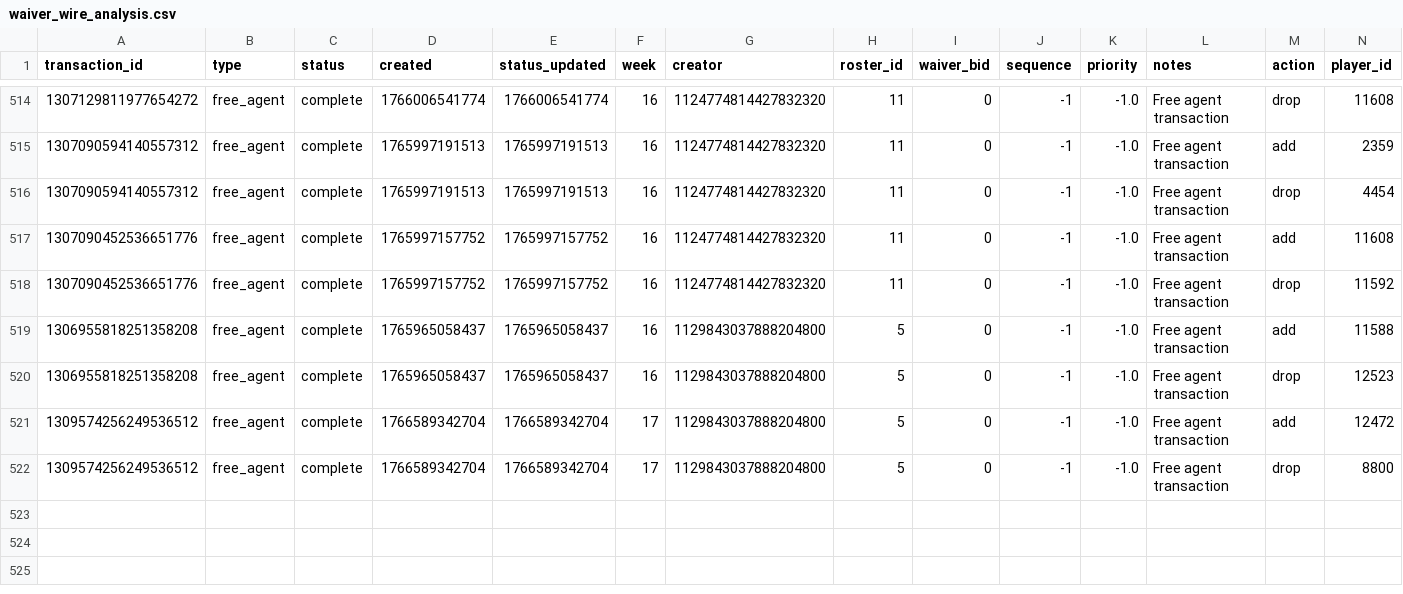
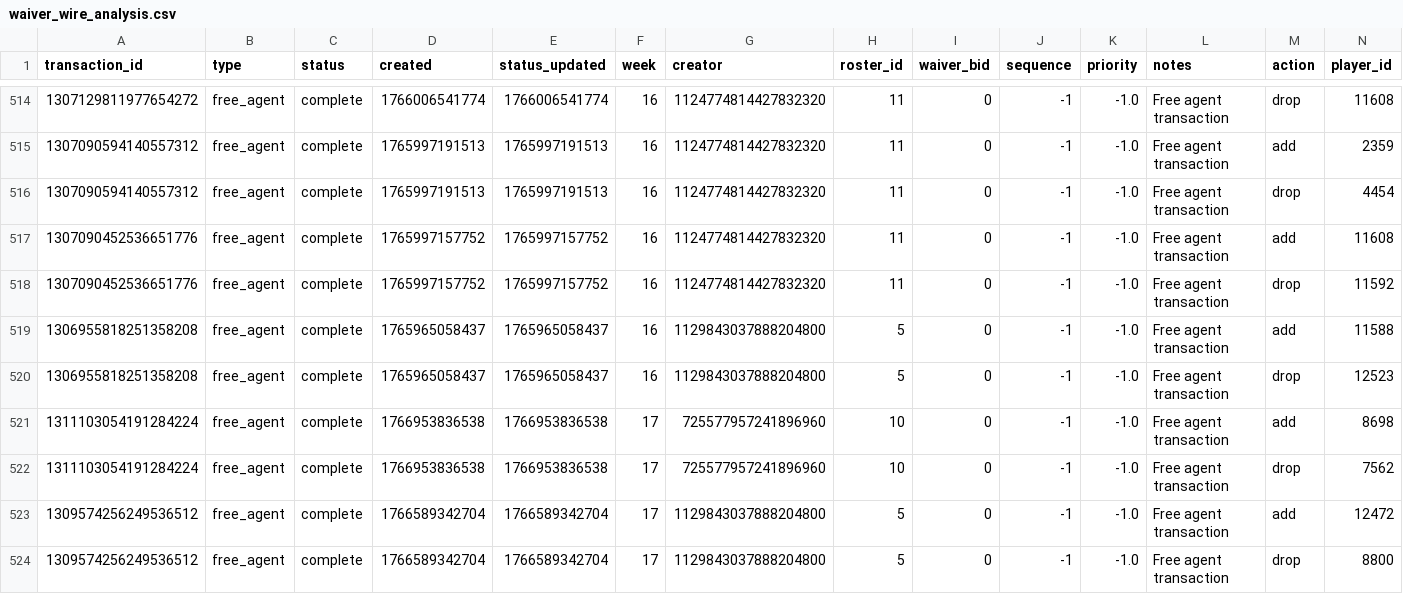
Before and after one commit to capitanlandr/trade-analysis-dashboard, a CSV file: pipeline/waiver_wire_analysis.csv, drawn as a sheet; only a part is shown, gaps mark what is left out; rows hold the shown columns only; the diff names each change by its address in the sheet, - before the commit and + after, or states it on an @@ line.

```diff
--- a/pipeline/waiver_wire_analysis.csv
+++ b/pipeline/waiver_wire_analysis.csv
+row 521: 1311103054191284224 | free_agent | complete | 1766953836538 | 1766953836538 | 17 | 725577957241896960 | 10 | 0 | -1 | -1.0 | Free agent transaction | add | 8698
+row 522: 1311103054191284224 | free_agent | complete | 1766953836538 | 1766953836538 | 17 | 725577957241896960 | 10 | 0 | -1 | -1.0 | Free agent transaction | drop | 7562
```
Also changed, not shown: 10 other files.
